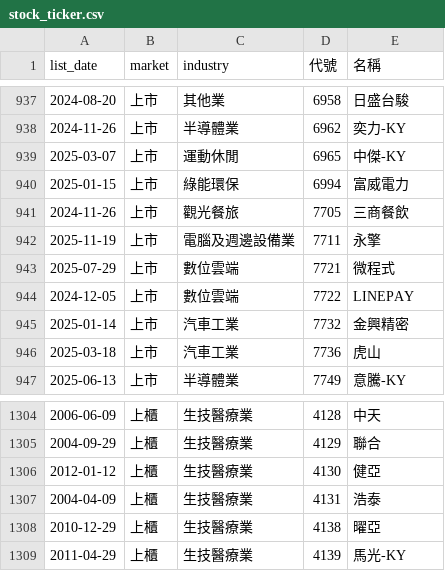
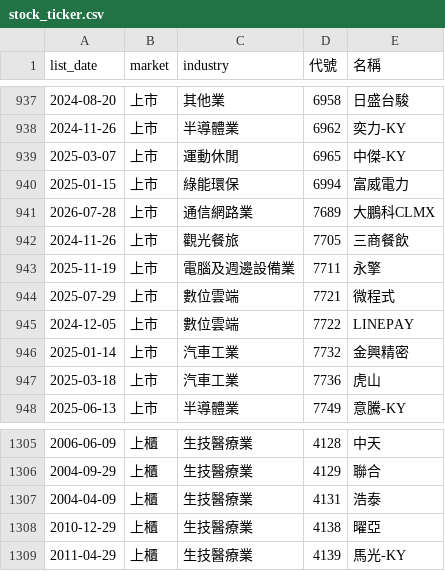
Before and after one commit to ckc216/lohas-stock, a CSV file: data/stock_ticker.csv, drawn as a sheet; only a part is shown, gaps mark what is left out.

```diff
--- a/data/stock_ticker.csv
+++ b/data/stock_ticker.csv
@@ -940,2 +940,3 @@
 2025-01-15,上市,綠能環保,6994,富威電力
+2026-07-28,上市,通信網路業,7689,大鵬科CLMX
 2024-11-26,上市,觀光餐旅,7705,三商餐飲
@@ -1305,3 +1306,2 @@
 2004-09-29,上櫃,生技醫療業,4129,聯合
-2012-01-12,上櫃,生技醫療業,4130,健亞
 2004-04-09,上櫃,生技醫療業,4131,浩泰
```
